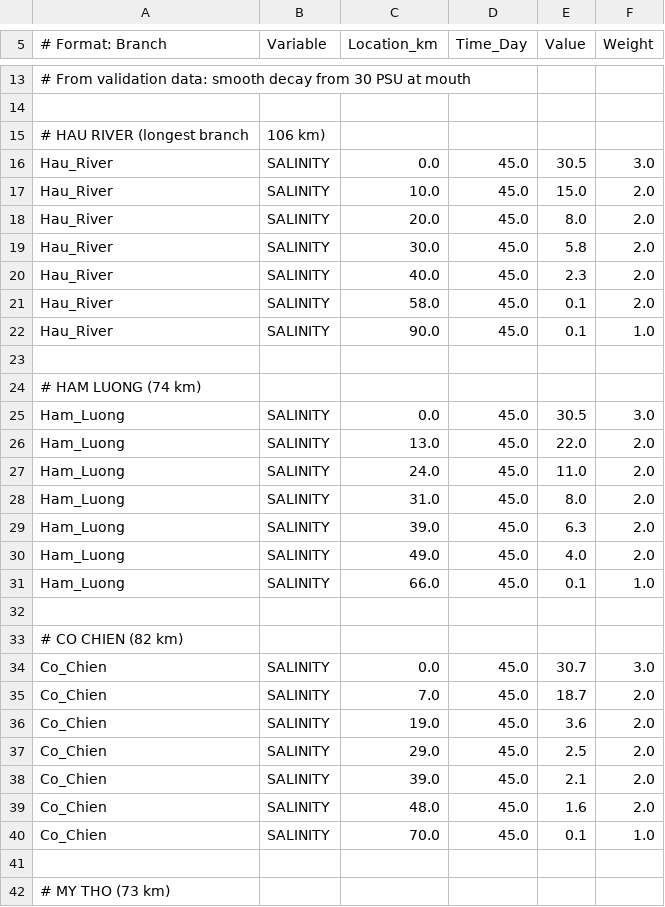
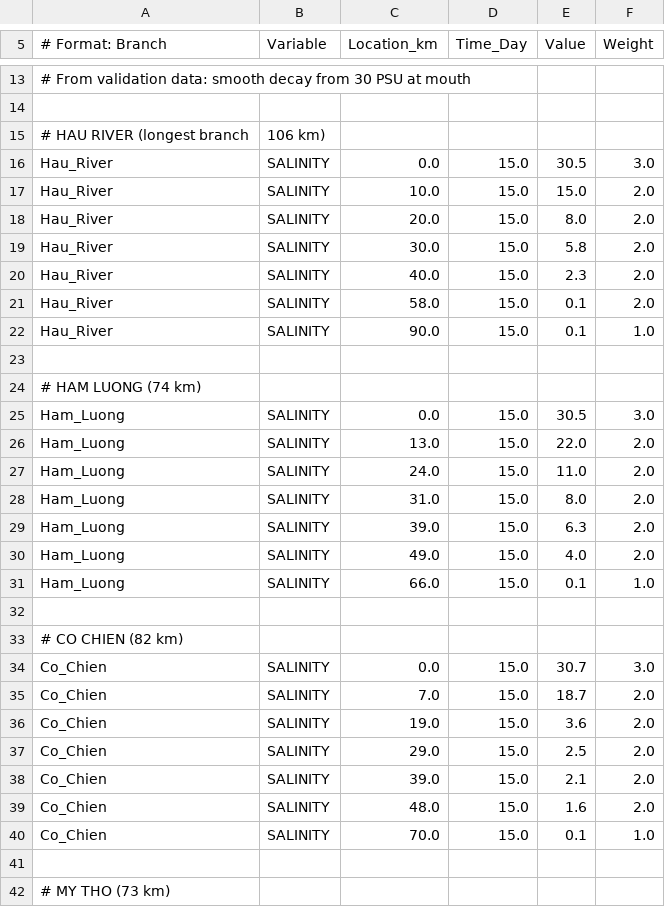
Before and after one commit to NguyenTruongAnLab/CGEM_network, a CSV file: INPUT/Cases/Mekong_Delta_Full/seasonal_targets.csv, drawn as a sheet; only a part is shown, gaps mark what is left out; the diff covers the shown part only; the diff names each change by its address in the sheet, - before the commit and + after, or states it on an @@ line.

```diff
--- a/INPUT/Cases/Mekong_Delta_Full/seasonal_targets.csv
+++ b/INPUT/Cases/Mekong_Delta_Full/seasonal_targets.csv
-D16:D22 (Time_Day): 45.0
+D16:D22 (Time_Day): 15.0
-D25:D31 (Time_Day): 45.0
+D25:D31 (Time_Day): 15.0
-D34:D40 (Time_Day): 45.0
+D34:D40 (Time_Day): 15.0
```
Also changed, not shown: 62 edited cells elsewhere in this file, INPUT/Cases/Mekong_Delta_Full/Validation/Mekong_Mar2025_model_units.csv, INPUT/Cases/Mekong_Delta_Full/point_sources.csv, 12 other files.
